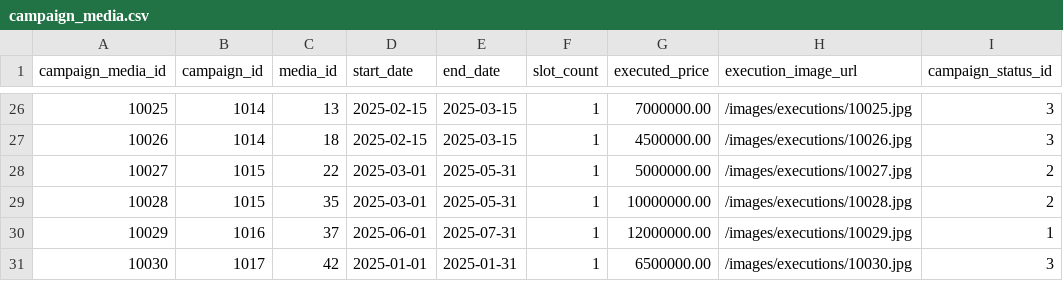
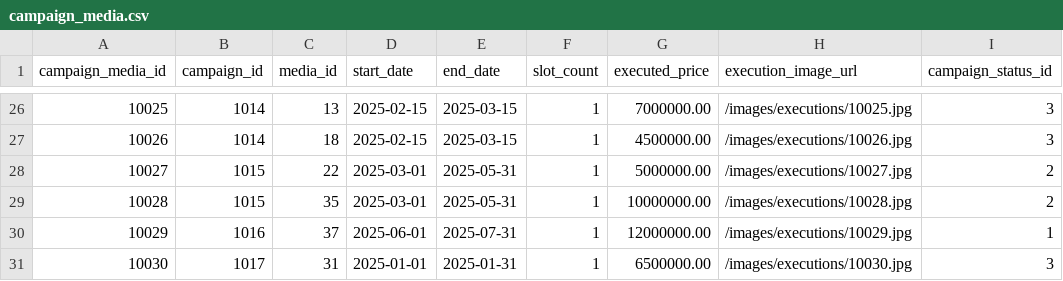
Before and after one commit to happy6team/ooh-marketing-sales, a CSV file: data/campaign_media.csv, drawn as a sheet; only a part is shown, gaps mark what is left out.

Commit message:
feat: insert csv data

```diff
--- a/data/campaign_media.csv
+++ b/data/campaign_media.csv
@@ -30,2 +30,2 @@ campaign_media_id,campaign_id,media_id,start_date,end_date,slot_count,executed_p
 10029,1016,37,2025-06-01,2025-07-31,1,12000000.00,/images/executions/10029.jpg,1
-10030,1017,42,2025-01-01,2025-01-31,1,6500000.00,/images/executions/10030.jpg,3
+10030,1017,31,2025-01-01,2025-01-31,1,6500000.00,/images/executions/10030.jpg,3
```
Also changed, not shown: 11 other files.
